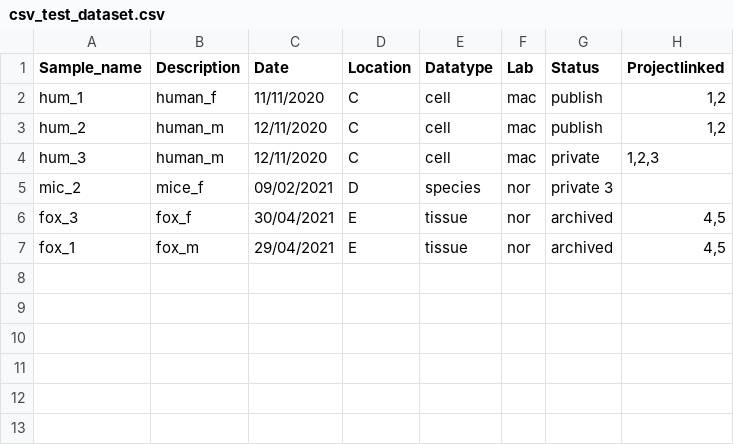
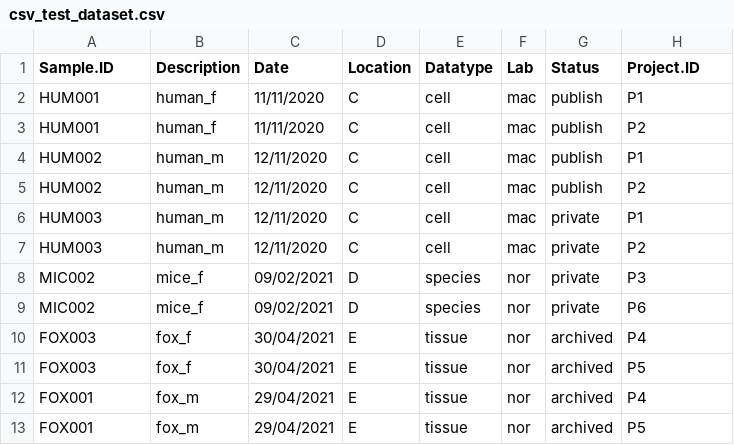
Before and after one commit to MINGYU-XU/LotusRoot, a CSV file: csv_test_dataset.csv, drawn as a sheet.

```diff
--- a/csv_test_dataset.csv
+++ b/csv_test_dataset.csv
@@ -1,7 +1,13 @@
-Sample_name,Description,Date,Location,Datatype,Lab,Status,Projectlinked
-hum_1,human_f,11/11/2020,C,cell,mac,publish,"1,2"
-hum_2,human_m,12/11/2020,C,cell,mac,publish,"1,2"
-hum_3,human_m,12/11/2020,C,cell,mac,private,"1,2,3"
-mic_2,mice_f,09/02/2021,D,species,nor,private 3,
-fox_3,fox_f,30/04/2021,E,tissue,nor,archived,"4,5"
-fox_1,fox_m,29/04/2021,E,tissue,nor,archived,"4,5"
+Sample.ID,Description,Date,Location,Datatype,Lab,Status,Project.ID
+HUM001,human_f,11/11/2020,C,cell,mac,publish,P1
+HUM001,human_f,11/11/2020,C,cell,mac,publish,P2
+HUM002,human_m,12/11/2020,C,cell,mac,publish,P1
+HUM002,human_m,12/11/2020,C,cell,mac,publish,P2
+HUM003,human_m,12/11/2020,C,cell,mac,private,P1
+HUM003,human_m,12/11/2020,C,cell,mac,private,P2
+MIC002,mice_f,09/02/2021,D,species,nor,private,P3
+MIC002,mice_f,09/02/2021,D,species,nor,private,P6
+FOX003,fox_f,30/04/2021,E,tissue,nor,archived,P4
+FOX003,fox_f,30/04/2021,E,tissue,nor,archived,P5
+FOX001,fox_m,29/04/2021,E,tissue,nor,archived,P4
+FOX001,fox_m,29/04/2021,E,tissue,nor,archived,P5
```
Also changed, not shown: csv_test_project.csv.
